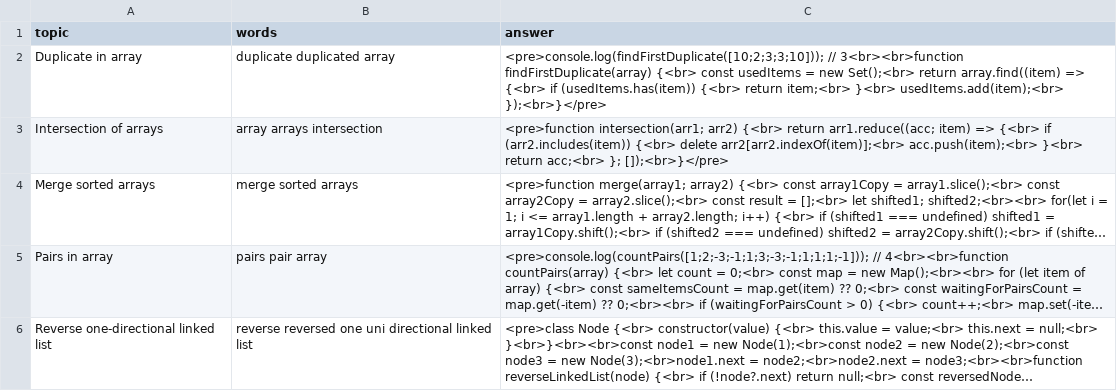
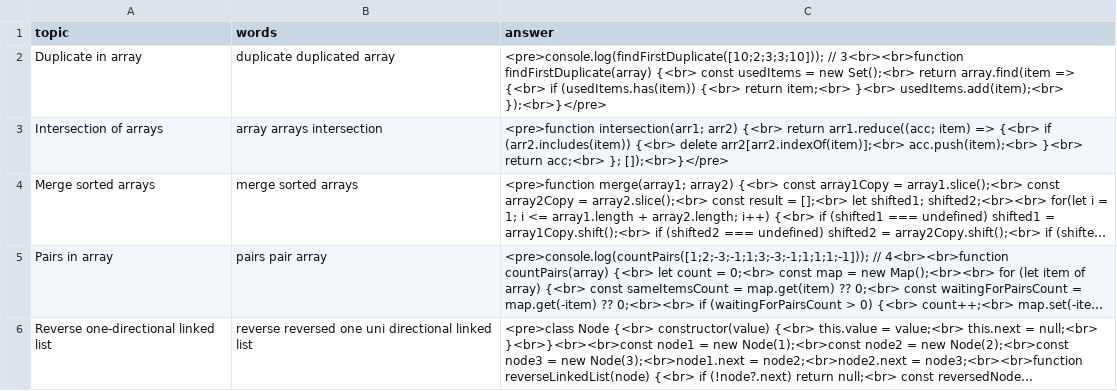
Before and after one commit to DzmitryAlifer/tech-interview-helper, a CSV file: src/assets/Coding.csv, drawn as a sheet; long unchanged cells end in ….

```diff
--- a/src/assets/Coding.csv
+++ b/src/assets/Coding.csv
@@ -1,3 +1,3 @@
 topic,words,answer
-Duplicate in array,duplicate duplicated array,<pre>console.log(findFirstDuplicate([10;2;3;3;10])); // 3<br><br>function findFirstDuplicate(array) {<br>  const usedItems = new Set();<br>  return array.find((item) => {<br>    if (usedItems.has(item)) {<br>      return item;<br>    }<br>    usedItems.add(item);<br>  });<br>}</pre>
+Duplicate in array,duplicate duplicated array,<pre>console.log(findFirstDuplicate([10;2;3;3;10])); // 3<br><br>function findFirstDuplicate(array) {<br>  const usedItems = new Set();<br>  return array.find(item => {<br>    if (usedItems.has(item)) {<br>      return item;<br>    }<br>    usedItems.add(item);<br>  });<br>}</pre>
 Intersection of arrays,array arrays intersection,<pre>function intersection(arr1; arr2) {<br>  return arr1.reduce((acc; item) => {<br>    if (arr2.includes(item)) {<br>      delete arr2[arr2.indexOf(item)];<br>      acc.push(item);<br>    }<br>    return acc;<br>  }; []);<br>}</pre>
```
Also changed, not shown: 1 other file.
